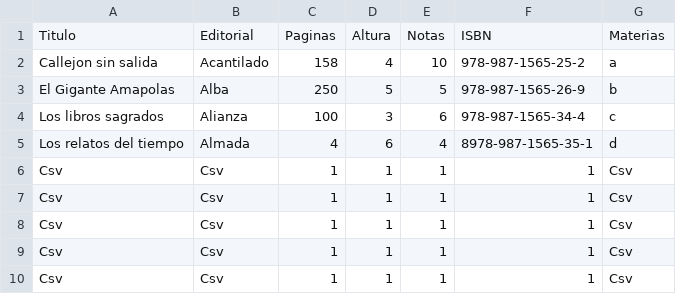
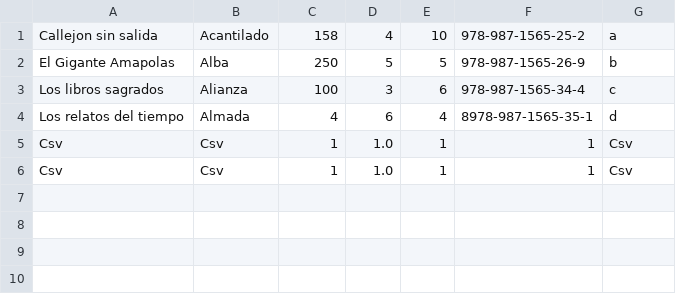
Before and after one commit to Iker-elorrieta/ADTeam2, a CSV file: fichero1.csv, drawn as a sheet.

```diff
--- a/fichero1.csv
+++ b/fichero1.csv
@@ -1,2 +1 @@
-Titulo;Editorial;Paginas;Altura;Notas;ISBN;Materias
 Callejon sin salida;Acantilado;158;4;10;978-987-1565-25-2;a
@@ -5,6 +4,3 @@ Los libros sagrados;Alianza;100;3;6;978-987-1565-34-4;c
 Los relatos del tiempo;Almada;4;6;4;8978-987-1565-35-1;d
-Csv;Csv;1;1;1;1;Csv
-Csv;Csv;1;1;1;1;Csv
-Csv;Csv;1;1;1;1;Csv
-Csv;Csv;1;1;1;1;Csv
-Csv;Csv;1;1;1;1;Csv
+Csv;Csv;1;1.0;1;1;Csv
+Csv;Csv;1;1.0;1;1;Csv
```
Also changed, not shown: 11 other files.
